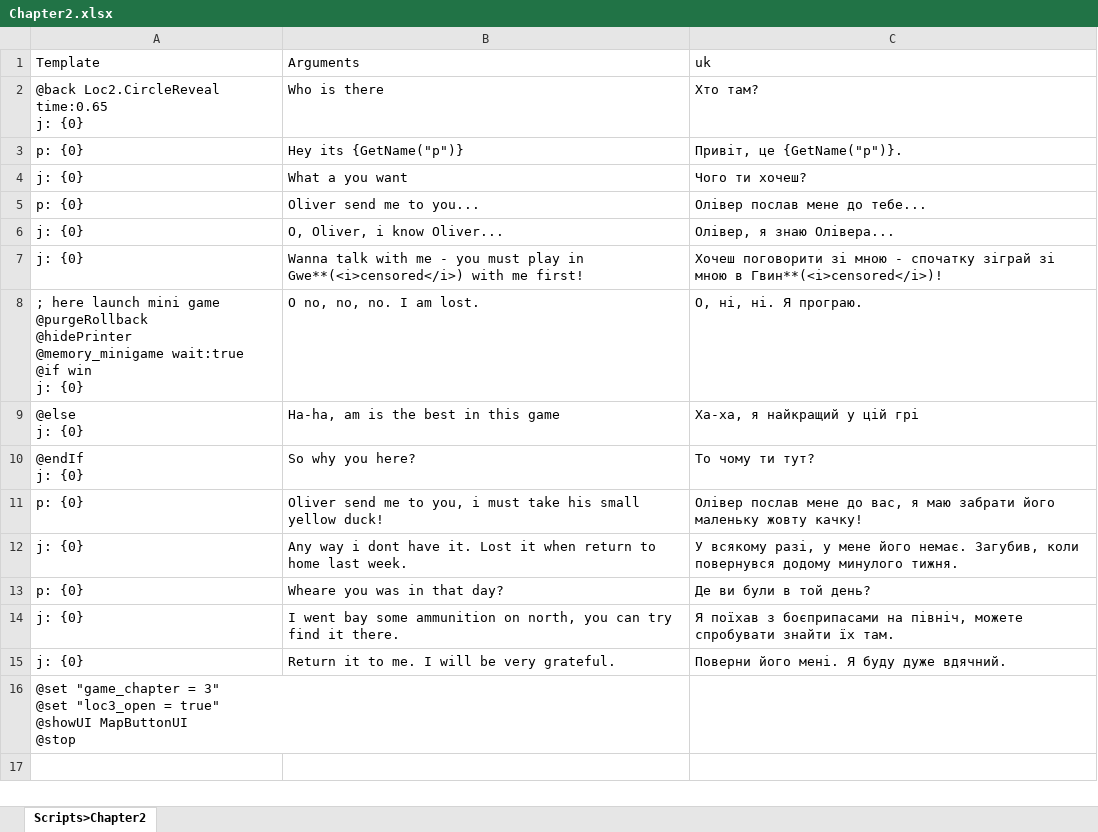
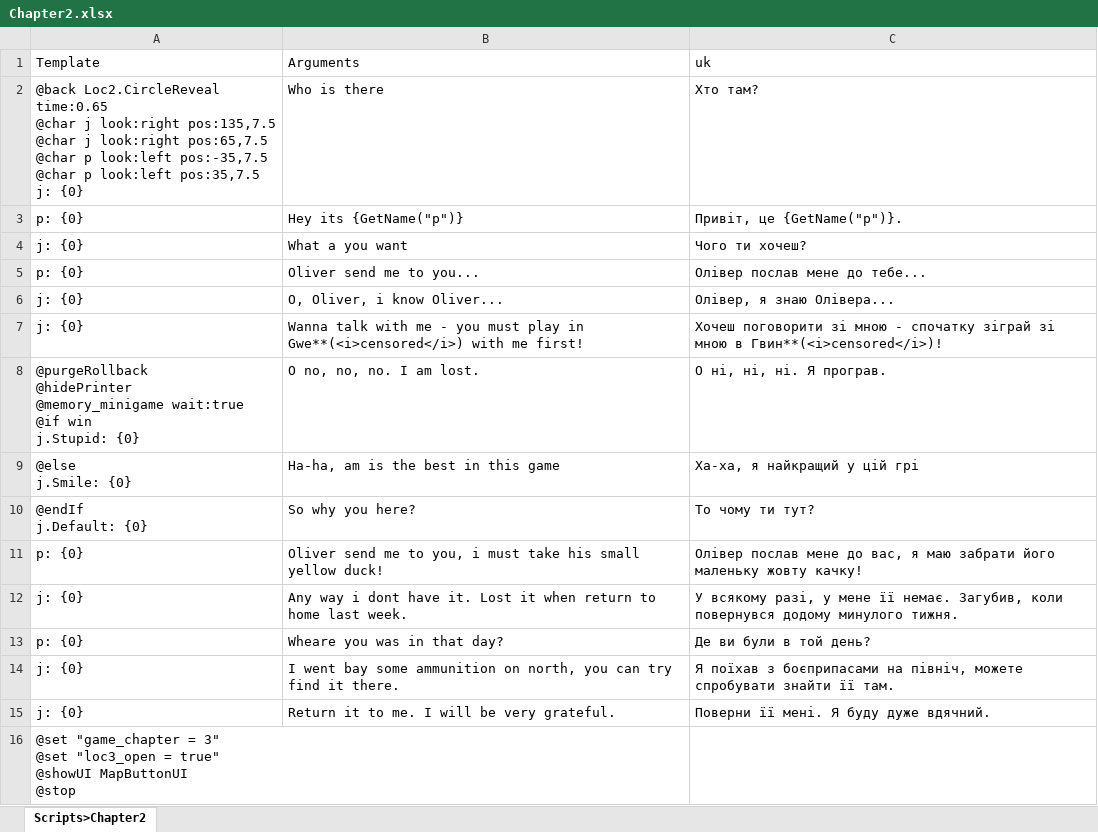
Before and after one commit to DeadCorp/Novel, an Excel workbook: Assets/Spreadsheet/Scripts/Chapter2.xlsx, sheet Scripts>Chapter2, drawn as a sheet; values as stored, in another font and other column widths than the file's, no borders; ↵ is a line break in a cell; the diff names each change by its address in the sheet, - before the commit and + after, or states it on an @@ line.

```diff
--- a/Assets/Spreadsheet/Scripts/Chapter2.xlsx (sheet Scripts>Chapter2)
+++ b/Assets/Spreadsheet/Scripts/Chapter2.xlsx (sheet Scripts>Chapter2)
-A2 (Template): …Loc2.CircleReveal time:0.65 ↵ j: {0}
+A2 (Template): …Loc2.CircleReveal time:0.65 ↵ @char j look:right pos:135,7.5 ↵ @char j look:right pos:65,7.5 ↵ @char p look:left pos:-35,7.5 ↵ @char p look:left pos:35,7.5 ↵ j: {0}
-A8 (Template): ; here launch mini game ↵ @purgeRollback ↵ @hidePrinter ↵ @memory_minigame wait:true ↵ @if win ↵ j: {0}
+A8 (Template): @purgeRollback ↵ @hidePrinter ↵ @memory_minigame wait:true ↵ @if win ↵ j.Stupid: {0}
-C8 (uk): О, ні, ні. Я програю.
+C8 (uk): О ні, ні, ні. Я програв.
-A9 (Template): @else ↵ j: {0}
+A9 (Template): @else ↵ j.Smile: {0}
-A10 (Template): @endIf ↵ j: {0}
+A10 (Template): @endIf ↵ j.Default: {0}
-C12 (uk): …у мене його немає. Загубив,…
+C12 (uk): …у мене її немає. Загубив,…
-C14 (uk): …спробувати знайти їх там.
+C14 (uk): …спробувати знайти її там.
-C15 (uk): Поверни його мені. Я буду дуже вдячний.
+C15 (uk): Поверни її мені. Я буду дуже вдячний.
```
Also changed, not shown: Assets/Spreadsheet/Scripts/Chapter1.xlsx, Assets/Spreadsheet/Scripts/Chapter5.xlsx, 39 other files.
